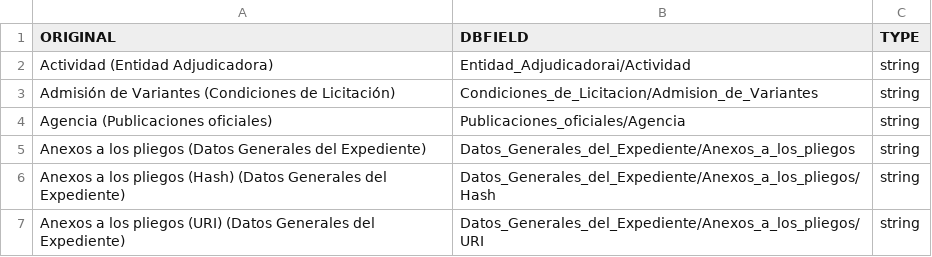
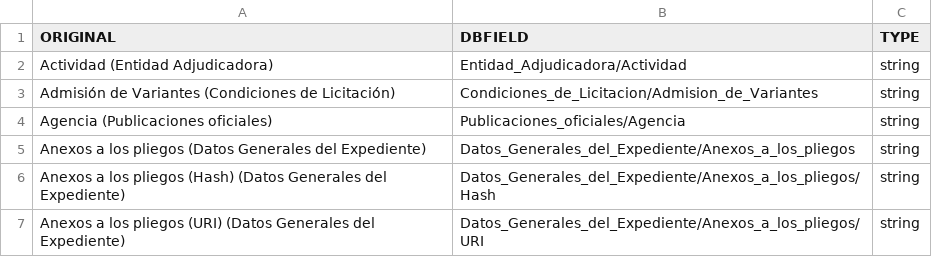
Before and after one commit to nextprocurement/datalake_etlscripts, a TSV file: columns_consolidated.tsv, drawn as a sheet; only a part is shown.

Commit message:
Minor typo

```diff
--- a/columns_consolidated.tsv
+++ b/columns_consolidated.tsv
@@ -1,3 +1,3 @@
 "ORIGINAL"	"DBFIELD"	"TYPE"
-"Actividad (Entidad Adjudicadora)"	"Entidad_Adjudicadorai/Actividad"	"string"
+"Actividad (Entidad Adjudicadora)"	"Entidad_Adjudicadora/Actividad"	"string"
 "Admisión de Variantes (Condiciones de Licitación)"	"Condiciones_de_Licitacion/Admision_de_Variantes"	"string"
```
